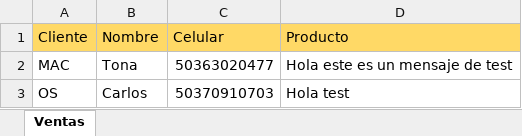
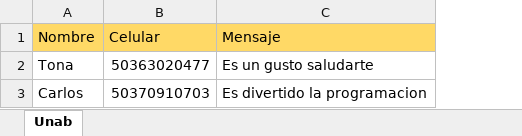
Before and after one commit to Natividadcv/bulk-whats-, an Excel workbook: Clientes.xlsx, sheet Unab, drawn as a sheet; values as stored, in another font and other column widths than the file's, no borders; removed rows and columns are numbered as before the commit, all else as after; the diff names each change by its address in the sheet, - before the commit and + after, or states it on an @@ line.

```diff
--- a/Clientes.xlsx (sheet Unab)
+++ b/Clientes.xlsx (sheet Unab)
-sheet tab: Ventas
+sheet tab: Unab
-column A (Cliente), rows 2-3: MAC | OS
-column D (Producto), rows 2-3: Hola este es un mensaje de test | Hola test
+column C (Mensaje), rows 2-3: Es un gusto saludarte | Es divertido la programacion
```
Also changed, not shown: 1 other file.
